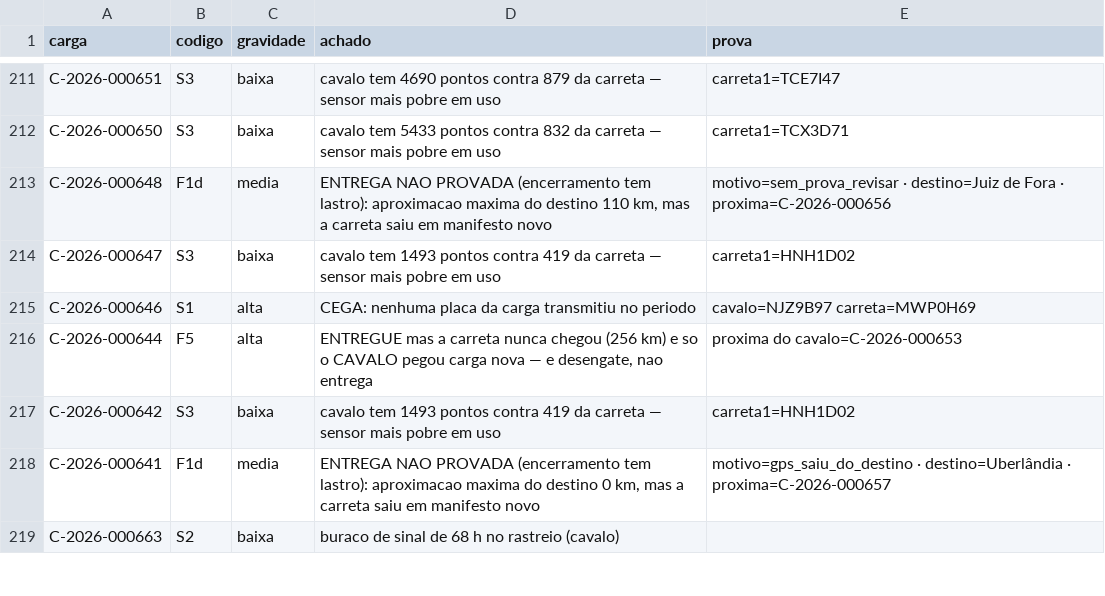
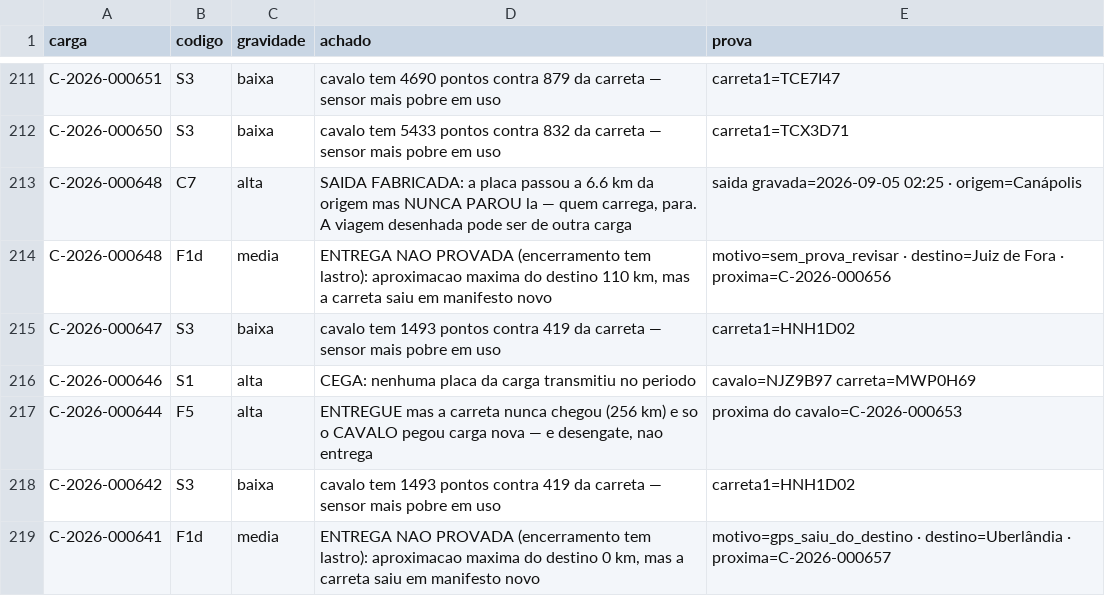
Before and after one commit to ggabrielmilho-web/tabela-auditoria, a CSV file: _auditoria_geral.csv, drawn as a sheet; only a part is shown, gaps mark what is left out; the shorter side is filled out with more unchanged rows; the diff names each change by its address in the sheet, - before the commit and + after, or states it on an @@ line.

```diff
--- a/_auditoria_geral.csv
+++ b/_auditoria_geral.csv
+row 213: C-2026-000648 | C7 | alta | SAIDA FABRICADA: a placa passou a 6.6 km da origem mas NUNCA PAROU la — quem carrega, para. A viagem desenhada pode ser de outra carga | saida gravada=2026-09-05 02:25 · origem=Canápolis
```
Also changed, not shown: 3 other files.
